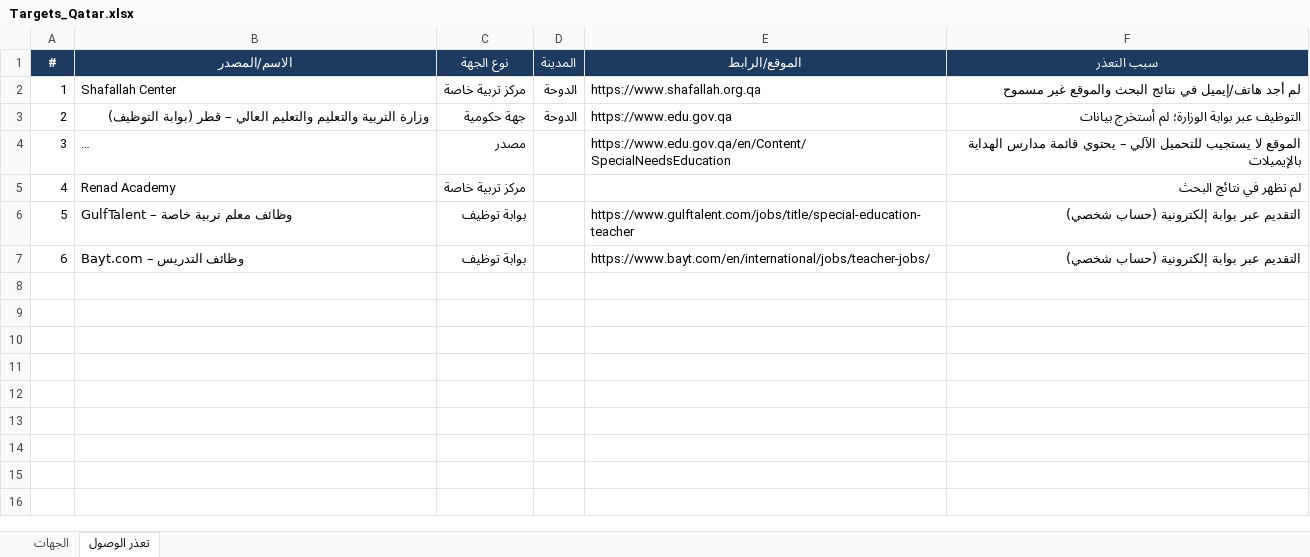
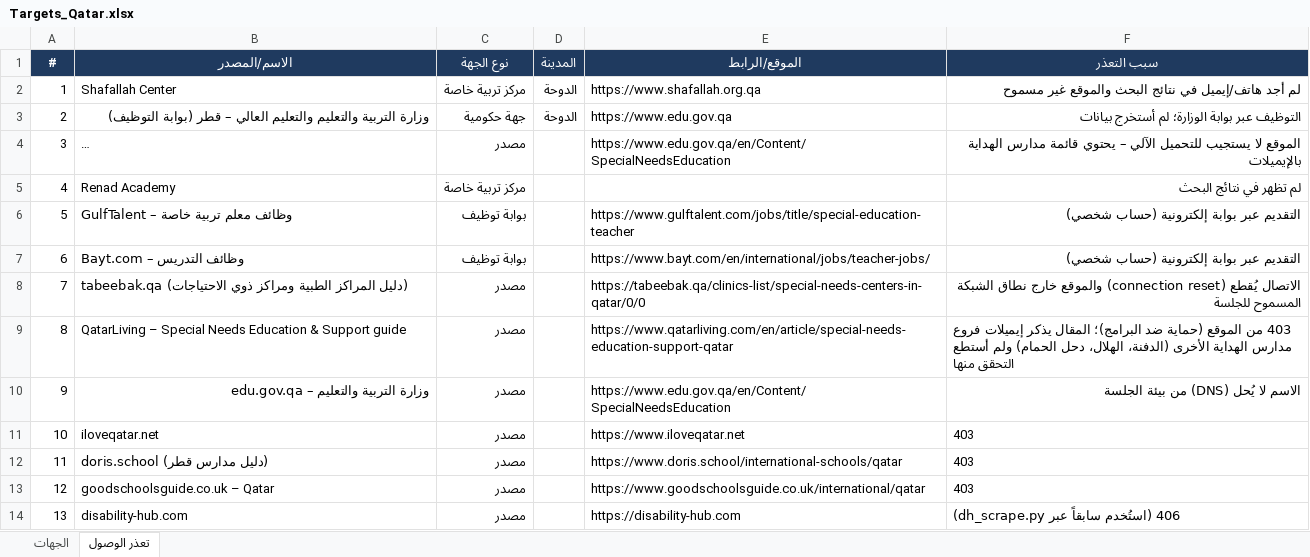
Before and after one commit to apptawfeer-blip/Job-application-11, an Excel workbook: output/targets/Targets_Qatar.xlsx, sheet تعذر الوصول, drawn as a sheet; only a part is shown; long unchanged cells end in …; values as stored, in another font and other column widths than the file's, no borders; the diff covers the shown part only; the diff names each change by its address in the sheet, - before the commit and + after, or states it on an @@ line.

```diff
--- a/output/targets/Targets_Qatar.xlsx (sheet تعذر الوصول)
+++ b/output/targets/Targets_Qatar.xlsx (sheet تعذر الوصول)
+row 8: 7 | tabeebak.qa (دليل المراكز الطبية ومراكز ذوي الاحتياجات) | مصدر |  | https://tabeebak.qa/clinics-list/special-needs-centers-in-qatar/0/0 | الاتصال يُقطع (connection reset) والموقع خارج نطاق الشبكة المسموح للجلسة
+row 9: 8 | QatarLiving – Special Needs Education & Support guide | مصدر |  | https://www.qatarliving.com/en/article/special-needs-education-support-qatar | 403 من الموقع (حماية ضد البرامج)؛ المقال يذكر إيميلات فروع مدارس الهداية الأخرى (الدفنة، الهلال، دحل الحمام) ولم أستطع التحقق منها
+row 10: 9 | وزارة التربية والتعليم – edu.gov.qa | مصدر |  | https://www.edu.gov.qa/en/Content/SpecialNeedsEducation | الاسم لا يُحل (DNS) من بيئة الجلسة
+row 11: 10 | iloveqatar.net | مصدر |  | https://www.iloveqatar.net | 403
+row 12: 11 | doris.school (دليل مدارس قطر) | مصدر |  | https://www.doris.school/international-schools/qatar | 403
+row 13: 12 | goodschoolsguide.co.uk – Qatar | مصدر |  | https://www.goodschoolsguide.co.uk/international/qatar | 403
+row 14: 13 | disability-hub.com | مصدر |  | https://disability-hub.com | 406 (استُخدم سابقاً عبر dh_scrape.py)
```
Also changed, not shown: 7 added rows elsewhere in this sheet, sheet الجهات, output/dashboard.xlsx, output/issues_log.xlsx, 3 other files.
